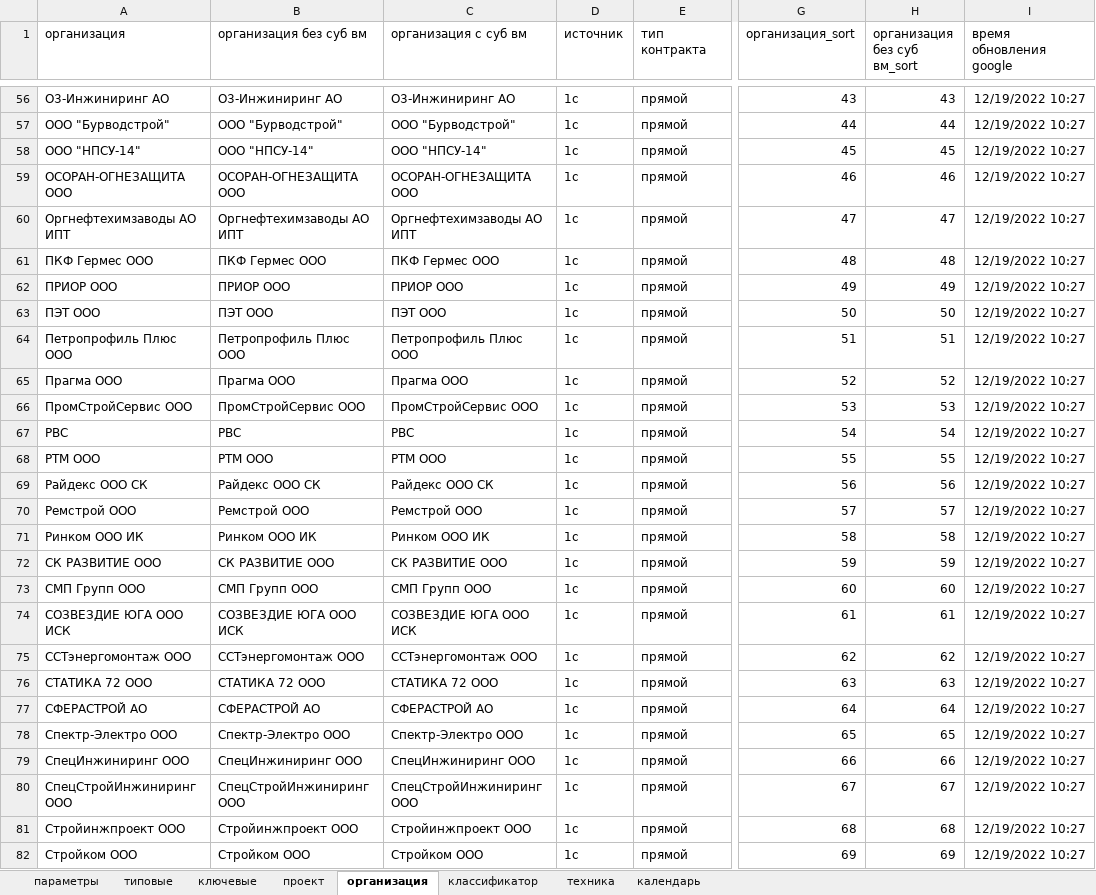
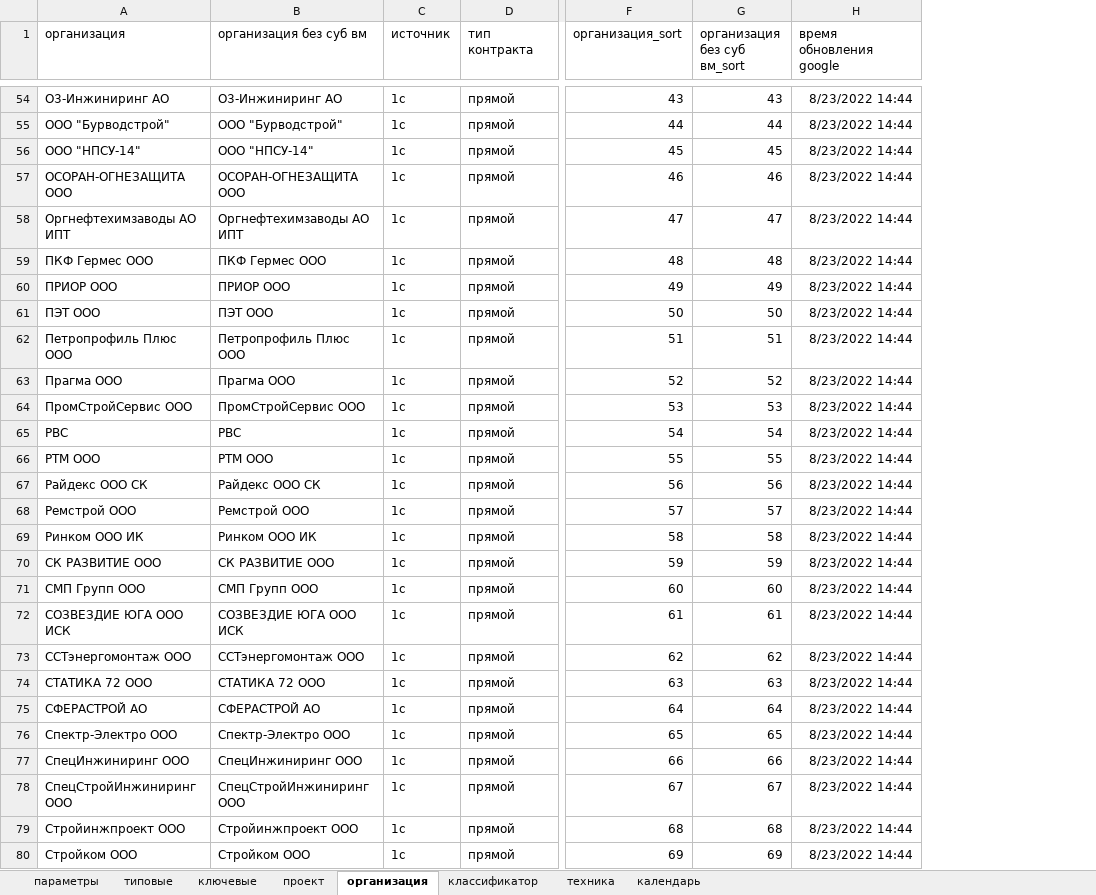
Before and after one commit to Feygin/veles-power-query, an Excel workbook: схема/схема.xlsx, sheet организация, drawn as a sheet; only a part is shown, gaps mark what is left out; values as stored, in another font and other column widths than the file's, no borders; table styles not drawn; removed rows and columns are numbered as before the commit, all else as after; the diff covers the shown part only; the diff names each change by its address in the sheet, - before the commit and + after, or states it on an @@ line.

```diff
--- a/схема/схема.xlsx (sheet организация)
+++ b/схема/схема.xlsx (sheet организация)
-column C (организация с суб вм), rows 56-82: О3-Инжиниринг АО | ООО "Бурводстрой" | ООО "НПСУ-14" | ОСОРАН-ОГНЕЗАЩИТА ООО | Оргнефтехимзаводы АО ИПТ | ПКФ Гермес ООО | ПРИОР ООО | ПЭТ ООО | Петропрофиль Плюс ООО | Прагма ООО | ПромСтройСервис ООО | РВС | РТМ ООО | Райдекс ООО СК | Ремстрой ООО | Ринком ООО ИК | СК РАЗВИТИЕ ООО | СМП Групп ООО | СОЗВЕЗДИЕ ЮГА ООО ИСК | ССТэнергомонтаж ООО | СТАТИКА 72 ООО | СФЕРАСТРОЙ АО | Спектр-Электро ООО | СпецИнжиниринг ООО | СпецСтройИнжиниринг ООО | Стройинжпроект ООО | Стройком ООО
-H54:H80 (время обновления google): 12/19/2022 10:27
+H54:H80 (время обновления google): 8/23/2022 14:44
```
Also changed, not shown: 2 added rows, 4 removed rows and 111 edited cells elsewhere in this sheet, 4 other files.
